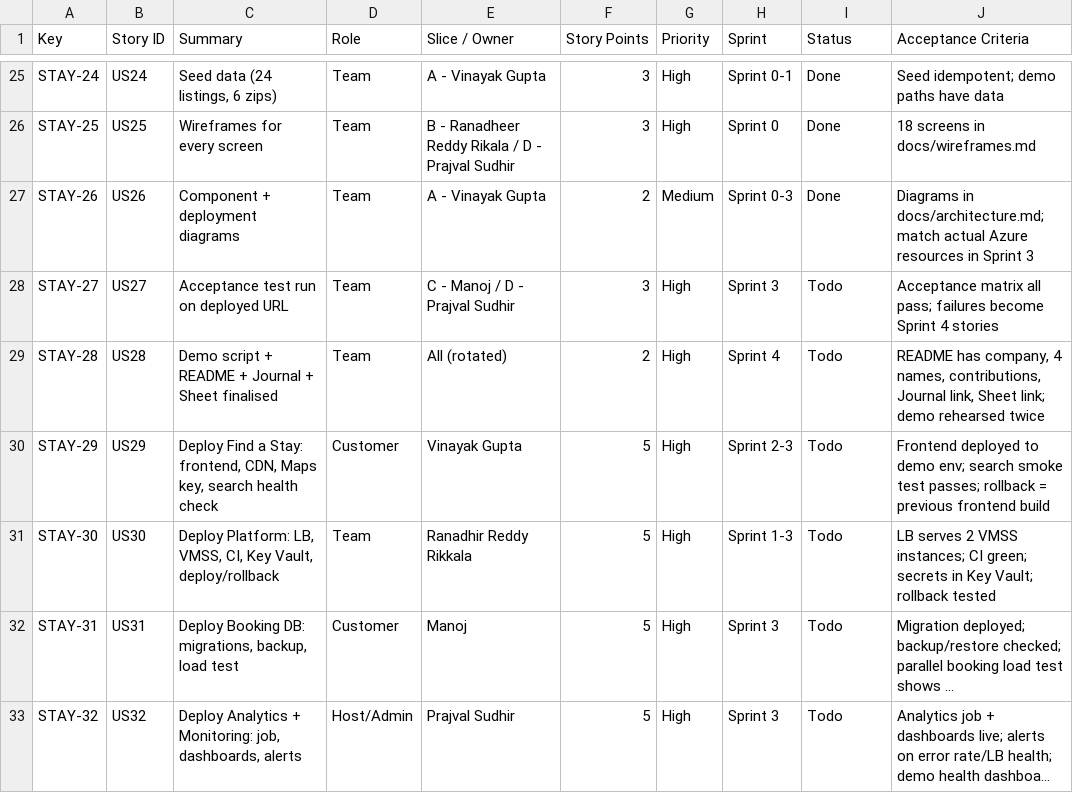
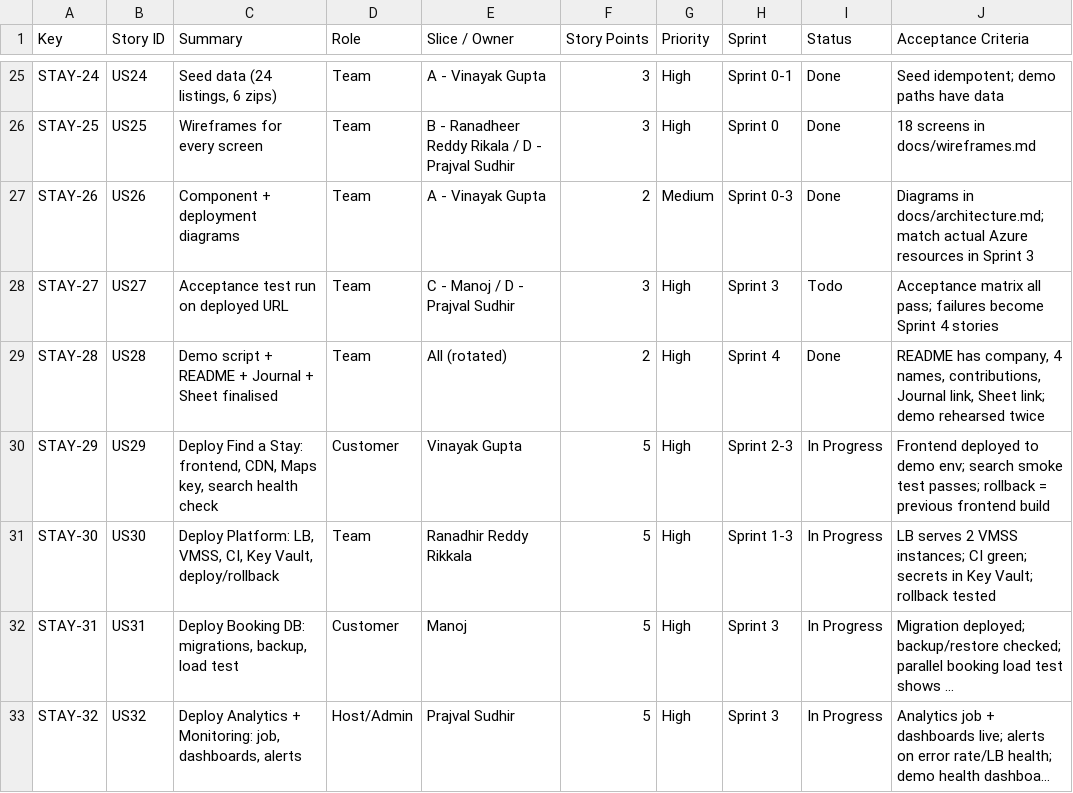
Before and after one commit to vsh2504/team3-vacation-rentals, a CSV file: tracking/backlog.csv, drawn as a sheet; only a part is shown, gaps mark what is left out; long unchanged cells end in …; the diff covers the shown part only; the diff names each change by its address in the sheet, - before the commit and + after, or states it on an @@ line.

Commit message:
docs: Sprint 4 — journals per sprint, demo script, full acceptance, tracker update
26/32 backlog stories Done, 5 deployment stories In Progress (templates/CI/local, live Azure pending), 1 Todo (US27 live URL, blocked on Azure approval).
CI deploy-check workflow added with a guard that fails if az deployment/login appears in CI.

```diff
--- a/tracking/backlog.csv
+++ b/tracking/backlog.csv
-I29 (Status): Todo
+I29 (Status): Done
-I30:I33 (Status): Todo
+I30:I33 (Status): In Progress
```
Also changed, not shown: 21 edited cells elsewhere in this file, 9 other files.
